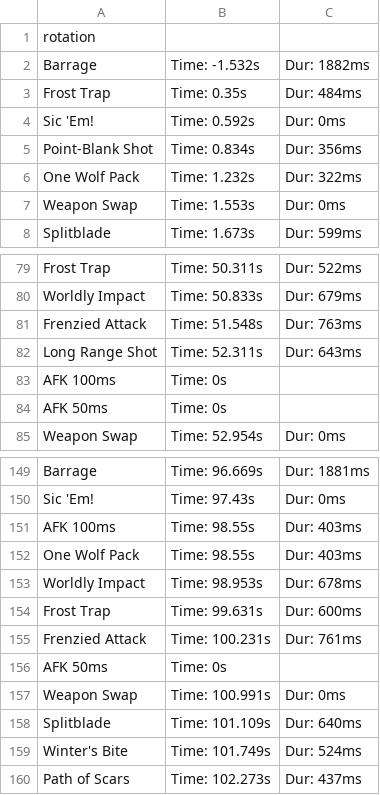
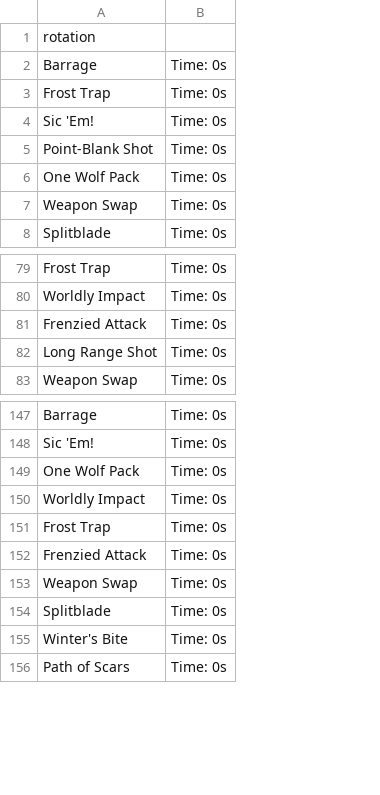
Before and after one commit to Mk-Chan/gw2combat, a CSV file: resources/rotation-lb-slb.csv, drawn as a sheet; only a part is shown, gaps mark what is left out; removed rows and columns are numbered as before the commit, all else as after; the diff names each change by its address in the sheet, - before the commit and + after, or states it on an @@ line.

```diff
--- a/resources/rotation-lb-slb.csv
+++ b/resources/rotation-lb-slb.csv
-column B, rows 2-8: Time: -1.532s | Time: 0.35s | Time: 0.592s | Time: 0.834s | Time: 1.232s | Time: 1.553s | Time: 1.673s; rows 79-82: Time: 50.311s | Time: 50.833s | Time: 51.548s | Time: 52.311s; row 85: Time: 52.954s; rows 149-150: Time: 96.669s | Time: 97.43s; rows 152-155: Time: 98.55s | Time: 98.953s | Time: 99.631s | Time: 100.231s; rows 157-160: Time: 100.991s | Time: 101.109s | Time: 101.749s | Time: 102.273s
-column C, rows 2-8: Dur: 1882ms | Dur: 484ms | Dur: 0ms | Dur: 356ms | Dur: 322ms | Dur: 0ms | Dur: 599ms; rows 79-82: Dur: 522ms | Dur: 679ms | Dur: 763ms | Dur: 643ms; row 85: Dur: 0ms; rows 149-150: Dur: 1881ms | Dur: 0ms; rows 152-155: Dur: 403ms | Dur: 678ms | Dur: 600ms | Dur: 761ms; rows 157-160: Dur: 0ms | Dur: 640ms | Dur: 524ms | Dur: 437ms
+column B, rows 2-8: all Time: 0s; rows 79-83: all Time: 0s; rows 147-156: all Time: 0s
-row 83: AFK 100ms | Time: 0s
-row 84: AFK 50ms | Time: 0s
-row 151: AFK 100ms | Time: 98.55s | Dur: 403ms
-row 156: AFK 50ms | Time: 0s
```
Also changed, not shown: resources/rotation-cfb.csv, resources/rotation-dh-hl.csv, 3 other files.
